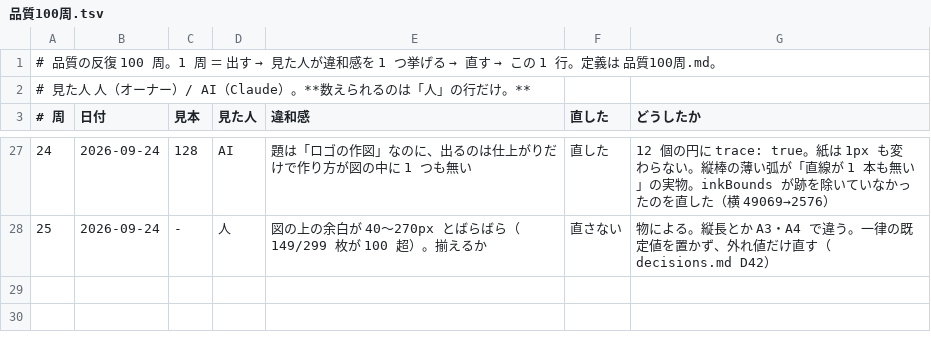
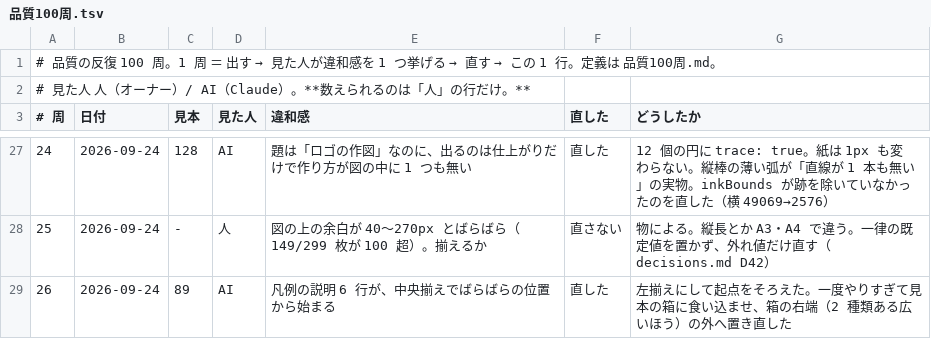
Before and after one commit to meta-taro/zumen, a TSV file: qa/品質100周.tsv, drawn as a sheet; only a part is shown, gaps mark what is left out; the diff names each change by its address in the sheet, - before the commit and + after, or states it on an @@ line.

```diff
--- a/qa/品質100周.tsv
+++ b/qa/品質100周.tsv
+row 29: 26 | 2026-09-24 | 89 | AI | 凡例の説明 6 行が、中央揃えでばらばらの位置から始まる | 直した | 左揃えにして起点をそろえた。一度やりすぎて見本の箱に食い込ませ、箱の右端（2 種類ある広いほう）の外へ置き直した
```
Also changed, not shown: 3 other files.
